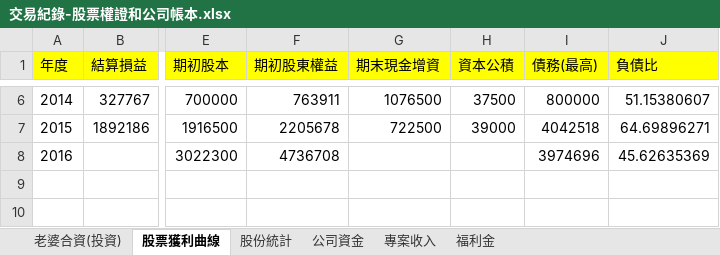
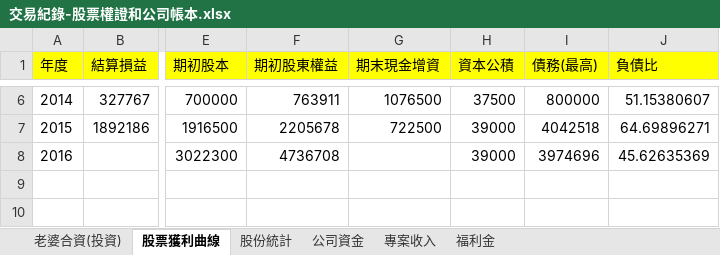
Before and after one commit to dada2cindy/tradeuse-dada2cindy, an Excel workbook: 交易紀錄/交易紀錄-股票權證和公司帳本.xlsx, sheet 股票獲利曲線, drawn as a sheet; only a part is shown, gaps mark what is left out; values as stored, in another font and other column widths than the file's, no borders; charts and pictures not drawn; the diff names each change by its address in the sheet, - before the commit and + after, or states it on an @@ line.

```diff
--- a/交易紀錄/交易紀錄-股票權證和公司帳本.xlsx (sheet 股票獲利曲線)
+++ b/交易紀錄/交易紀錄-股票權證和公司帳本.xlsx (sheet 股票獲利曲線)
-H8 (資本公積): (empty)
+H8 (資本公積): 39000
```
Also changed, not shown: charts or pictures, 交易紀錄/購屋款項.xlsx, 1 other file.
